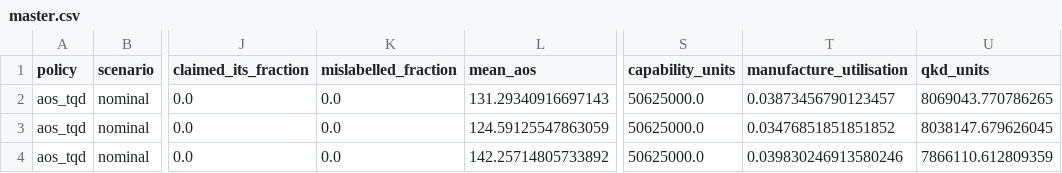
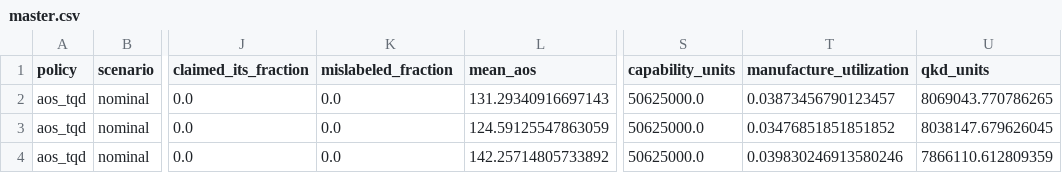
Before and after one commit to ProfessorDong/AoS-Routing, a CSV file: sim/results_tqd/master.csv, drawn as a sheet; only a part is shown, gaps mark what is left out; the diff names each change by its address in the sheet, - before the commit and + after, or states it on an @@ line.

Commit message:
American English throughout the code and data, matching the paper
The instruction covers the whole artifact, and the checks I had been
running each round used too narrow a word list: they caught -our and the
common -ise verbs but not -re, doubled-l, or the identifiers.

The paper needed three fixes, all missed by the earlier greps:
kilometres, metres, travelled.  Everything the wider scan flagged in the
text besides those was a false positive: reanalysis, analysis and
analyses are nouns and identical in American English, and realistic is
not a variant at all.

The released code and README needed sixty-two, including two data column
names that flow through the CSVs and back into the figures.  Renaming
manufacture_utilisation and mislabelled_fraction meant renaming the
headers of five result files with them, since changing one side alone
breaks the pipeline; that surfaced immediately when the figure export
failed on a missing attribute, and both sides are now consistent.  No
result changed: the seven data checks and the figure export reproduce
the same numbers.

16 pages, zero errors, zero overfull boxes, 29 references.

```diff
--- a/sim/results_tqd/master.csv
+++ b/sim/results_tqd/master.csv
-K1: mislabelled_fraction
+K1: mislabeled_fraction
-T1: manufacture_utilisation
+T1: manufacture_utilization
```
Also changed, not shown: sim/results_tqd/correlated_runs.csv, sim/results_tqd/extra_loads.csv, 16 other files.
